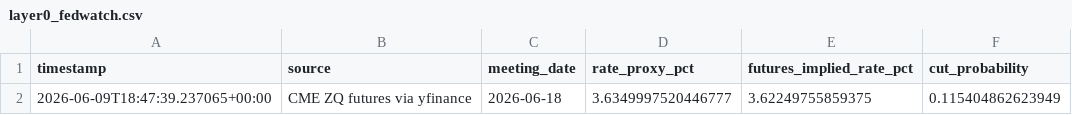
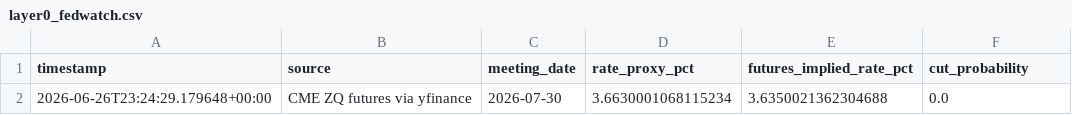
Before and after one commit to Arisrlt46/crowdarb, a CSV file: layer0_fedwatch.csv, drawn as a sheet; removed rows and columns are numbered as before the commit, all else as after; the diff names each change by its address in the sheet, - before the commit and + after, or states it on an @@ line.

```diff
--- a/layer0_fedwatch.csv
+++ b/layer0_fedwatch.csv
-row 2: 2026-06-09T18:47:39.237065+00:00 | CME ZQ futures via yfinance | 2026-06-18 | 3.6349997520446777 | 3.62249755859375 | 0.115404862623949
+row 2: 2026-06-26T23:24:29.179648+00:00 | CME ZQ futures via yfinance | 2026-07-30 | 3.6630001068115234 | 3.6350021362304688 | 0.0
```
Also changed, not shown: 1 other file.
